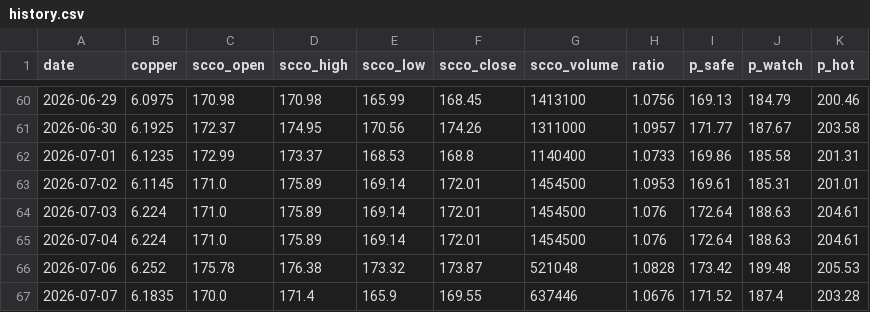
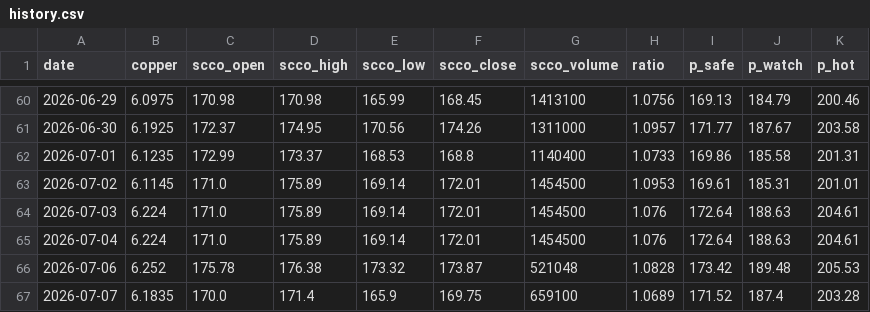
Before and after one commit to yang-xianfeng/scco-monitor, a CSV file: data/history.csv, drawn as a sheet; only a part is shown, gaps mark what is left out.

```diff
--- a/data/history.csv
+++ b/data/history.csv
@@ -66,2 +66,2 @@ date,copper,scco_open,scco_high,scco_low,scco_close,scco_volume,ratio,p_safe,p_w
 2026-07-06,6.252,175.78,176.38,173.32,173.87,521048,1.0828,173.42,189.48,205.53
-2026-07-07,6.1835,170.0,171.4,165.9,169.55,637446,1.0676,171.52,187.4,203.28
+2026-07-07,6.1835,170.0,171.4,165.9,169.75,659100,1.0689,171.52,187.4,203.28
```
Also changed, not shown: 1 other file.
